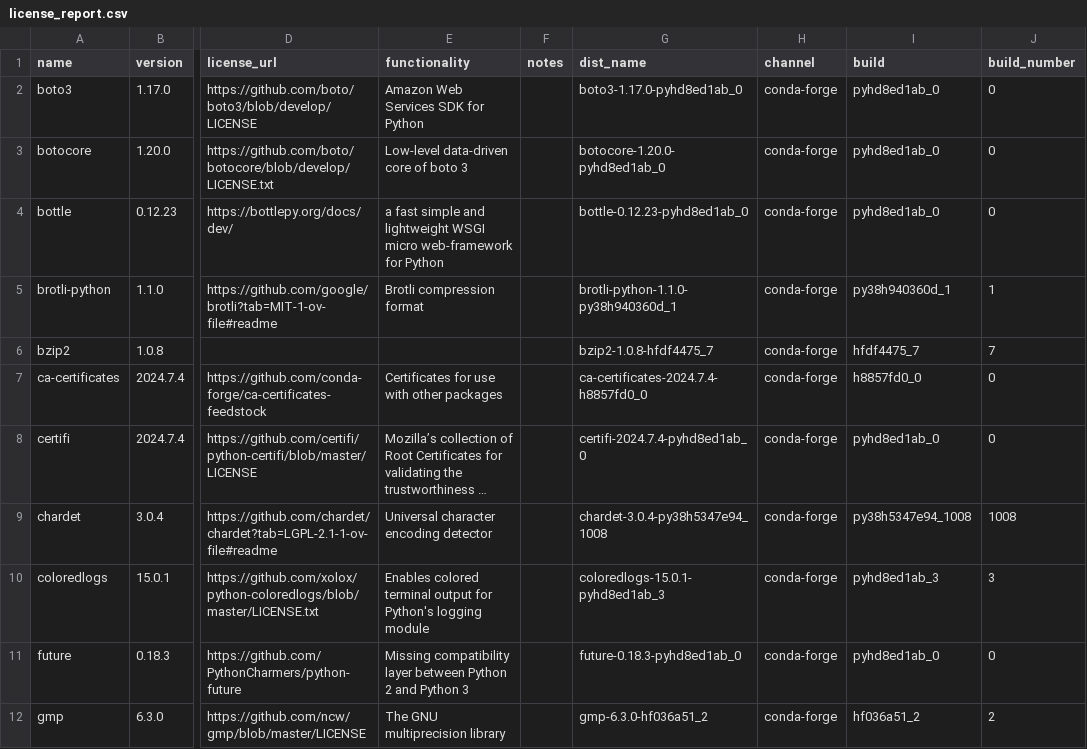
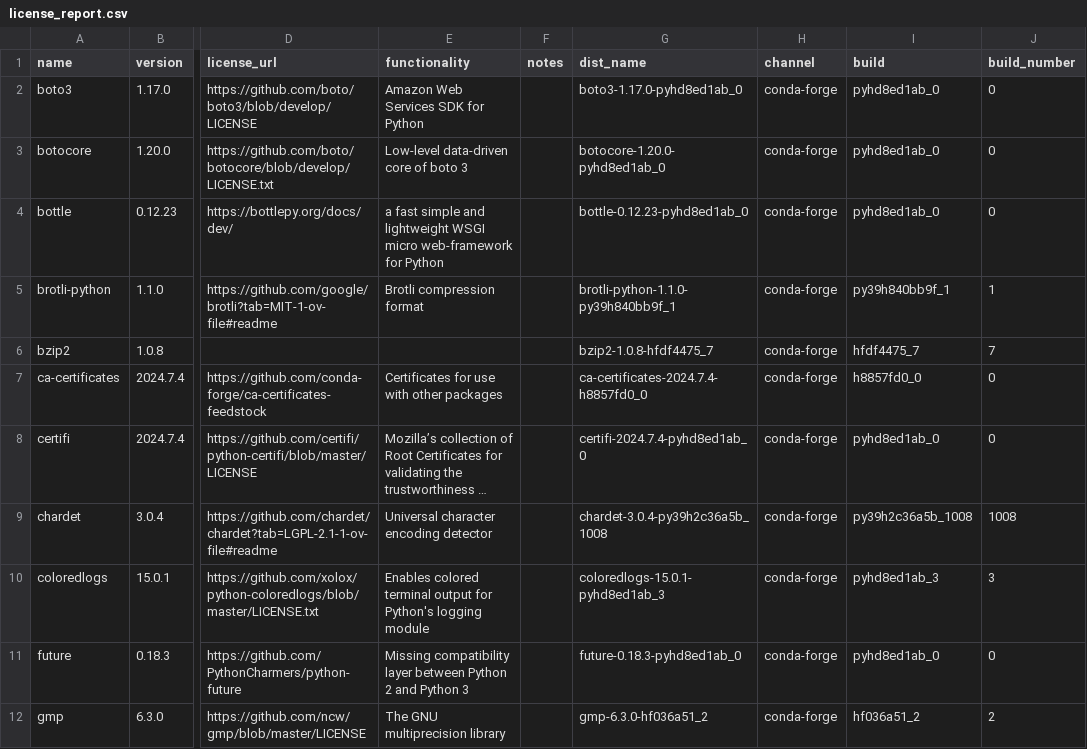
Before and after one commit to splunk/Splunk-python-for-scientific-computing, a CSV file: darwin_x86_64/license_report.csv, drawn as a sheet; only a part is shown, gaps mark what is left out; long unchanged cells end in …; the diff covers the shown part only; the diff names each change by its address in the sheet, - before the commit and + after, or states it on an @@ line.

```diff
--- a/darwin_x86_64/license_report.csv
+++ b/darwin_x86_64/license_report.csv
-G5 (dist_name): brotli-python-1.1.0-py38h940360d_1
+G5 (dist_name): brotli-python-1.1.0-py39h840bb9f_1
-I5 (build): py38h940360d_1
+I5 (build): py39h840bb9f_1
-G9 (dist_name): chardet-3.0.4-py38h5347e94_1008
+G9 (dist_name): chardet-3.0.4-py39h2c36a5b_1008
-I9 (build): py38h5347e94_1008
+I9 (build): py39h2c36a5b_1008
```
Also changed, not shown: 1 added row and 35 edited cells elsewhere in this file, 2 other files.
